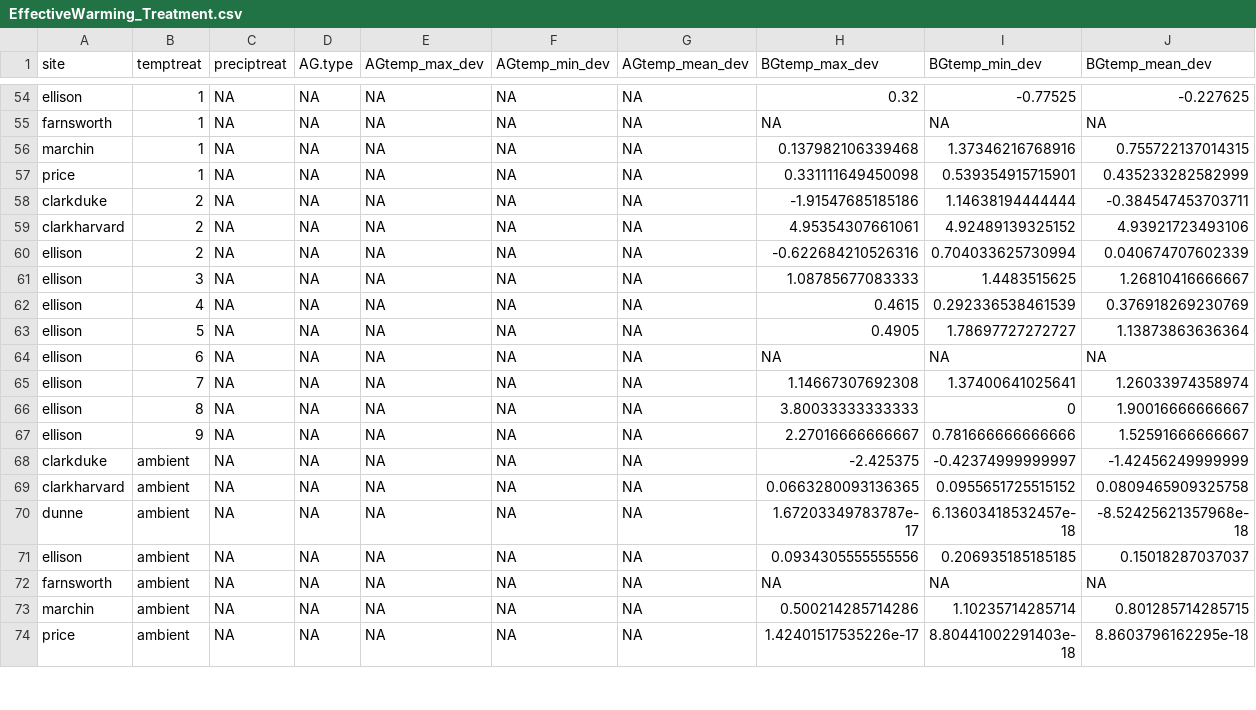
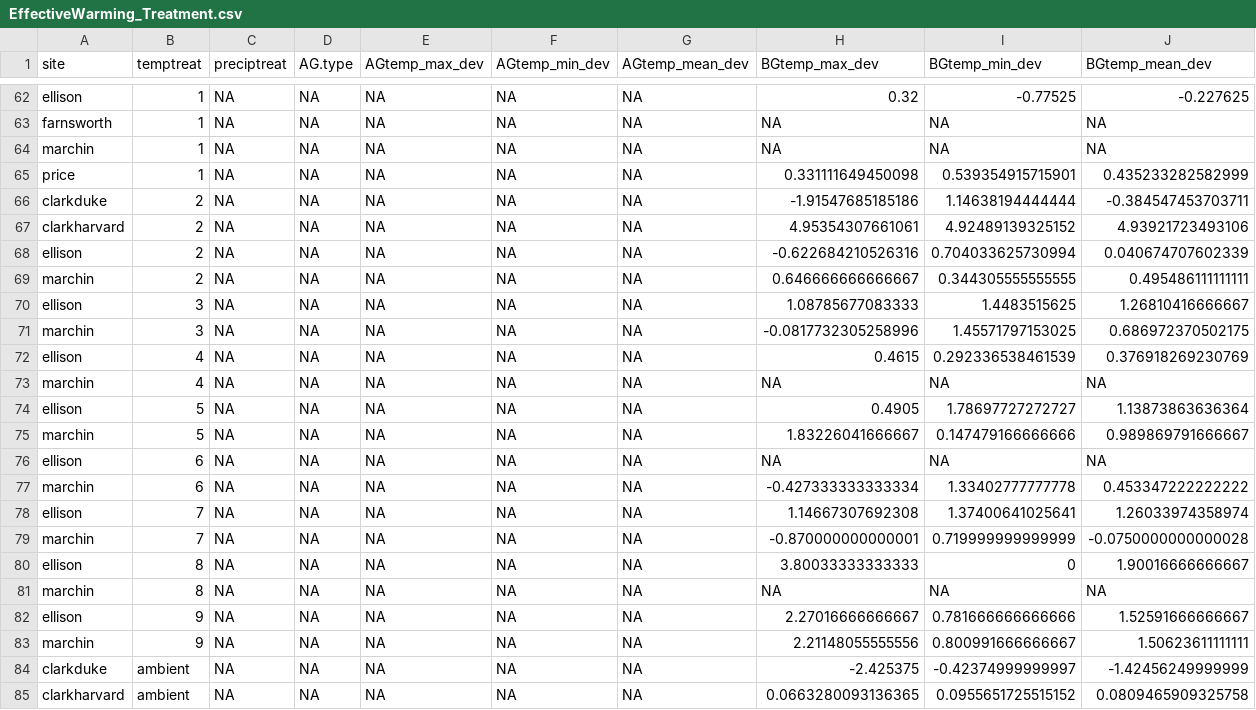
Before and after one commit to AileneKane/radcliffe, a CSV file: Analyses/EffectiveWarming_Treatment.csv, drawn as a sheet; only a part is shown, gaps mark what is left out; the shorter side is filled out with more unchanged rows; the diff covers the shown part only.

Commit message:
Updating effective warming with corrected marchin target temps

```diff
--- a/Analyses/EffectiveWarming_Treatment.csv
+++ b/Analyses/EffectiveWarming_Treatment.csv
@@ -55,3 +63,3 @@
 "farnsworth","1",NA,NA,NA,NA,NA,NA,NA,NA
-"marchin","1",NA,NA,NA,NA,NA,0.137982106339468,1.37346216768916,0.755722137014315
+"marchin","1",NA,NA,NA,NA,NA,NA,NA,NA
 "price","1",NA,NA,NA,NA,NA,0.331111649450098,0.539354915715901,0.435233282582999
@@ -60,9 +68,17 @@
 "ellison","2",NA,NA,NA,NA,NA,-0.622684210526316,0.704033625730994,0.040674707602339
+"marchin","2",NA,NA,NA,NA,NA,0.646666666666667,0.344305555555555,0.495486111111111
 "ellison","3",NA,NA,NA,NA,NA,1.08785677083333,1.4483515625,1.26810416666667
+"marchin","3",NA,NA,NA,NA,NA,-0.0817732305258996,1.45571797153025,0.686972370502175
 "ellison","4",NA,NA,NA,NA,NA,0.4615,0.292336538461539,0.376918269230769
+"marchin","4",NA,NA,NA,NA,NA,NA,NA,NA
 "ellison","5",NA,NA,NA,NA,NA,0.4905,1.78697727272727,1.13873863636364
+"marchin","5",NA,NA,NA,NA,NA,1.83226041666667,0.147479166666666,0.989869791666667
 "ellison","6",NA,NA,NA,NA,NA,NA,NA,NA
+"marchin","6",NA,NA,NA,NA,NA,-0.427333333333334,1.33402777777778,0.453347222222222
 "ellison","7",NA,NA,NA,NA,NA,1.14667307692308,1.37400641025641,1.26033974358974
+"marchin","7",NA,NA,NA,NA,NA,-0.870000000000001,0.719999999999999,-0.0750000000000028
 "ellison","8",NA,NA,NA,NA,NA,3.80033333333333,0,1.90016666666667
+"marchin","8",NA,NA,NA,NA,NA,NA,NA,NA
 "ellison","9",NA,NA,NA,NA,NA,2.27016666666667,0.781666666666666,1.52591666666667
+"marchin","9",NA,NA,NA,NA,NA,2.21148055555556,0.800991666666667,1.50623611111111
 "clarkduke","ambient",NA,NA,NA,NA,NA,-2.425375,-0.42374999999997,-1.42456249999999
```
Also changed, not shown: 8 added rows and 6 edited cells elsewhere in this file, Analyses/EffectiveWarming_Plot.csv.
